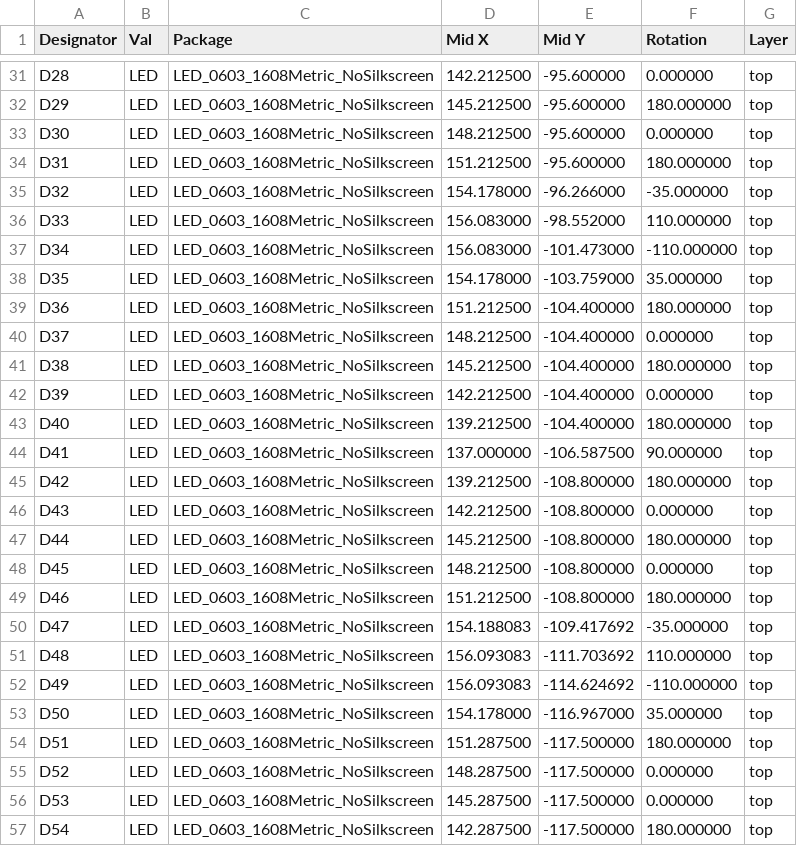
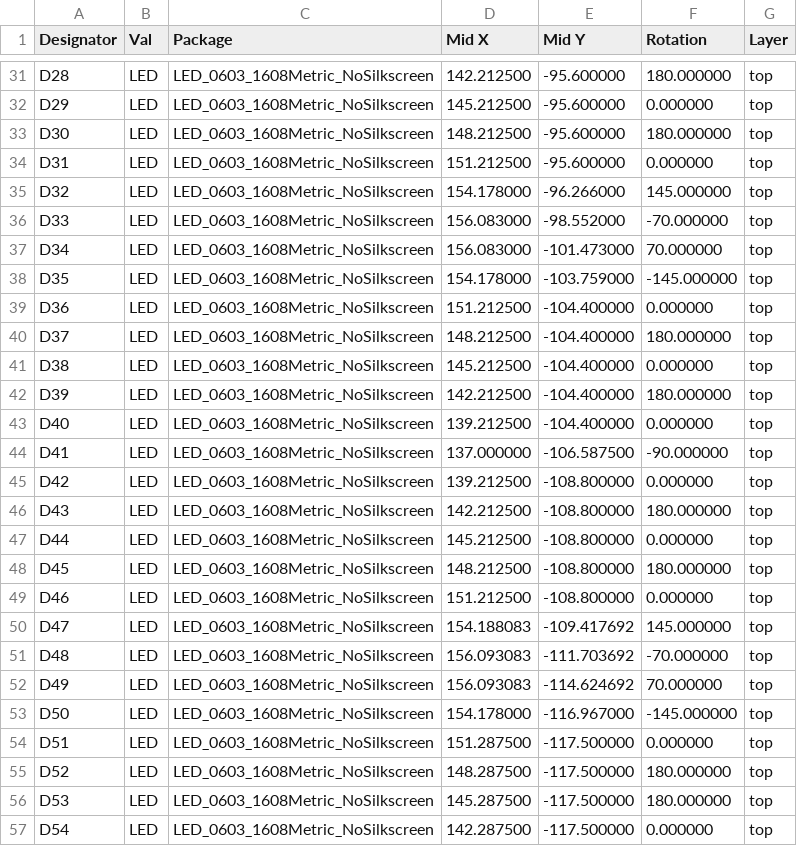
Before and after one commit to DanNixon/hexpansions, a CSV file: makerspace-badge/fabrication/assembly/makerspace-badge-top-pos.csv, drawn as a sheet; only a part is shown, gaps mark what is left out; the diff covers the shown part only.

```diff
--- a/makerspace-badge/fabrication/assembly/makerspace-badge-top-pos.csv
+++ b/makerspace-badge/fabrication/assembly/makerspace-badge-top-pos.csv
@@ -31,27 +31,27 @@ Designator,Val,Package,Mid X,Mid Y,Rotation,Layer
-"D28","LED","LED_0603_1608Metric_NoSilkscreen",142.212500,-95.600000,0.000000,top
-"D29","LED","LED_0603_1608Metric_NoSilkscreen",145.212500,-95.600000,180.000000,top
-"D30","LED","LED_0603_1608Metric_NoSilkscreen",148.212500,-95.600000,0.000000,top
-"D31","LED","LED_0603_1608Metric_NoSilkscreen",151.212500,-95.600000,180.000000,top
-"D32","LED","LED_0603_1608Metric_NoSilkscreen",154.178000,-96.266000,-35.000000,top
-"D33","LED","LED_0603_1608Metric_NoSilkscreen",156.083000,-98.552000,110.000000,top
-"D34","LED","LED_0603_1608Metric_NoSilkscreen",156.083000,-101.473000,-110.000000,top
-"D35","LED","LED_0603_1608Metric_NoSilkscreen",154.178000,-103.759000,35.000000,top
-"D36","LED","LED_0603_1608Metric_NoSilkscreen",151.212500,-104.400000,180.000000,top
-"D37","LED","LED_0603_1608Metric_NoSilkscreen",148.212500,-104.400000,0.000000,top
-"D38","LED","LED_0603_1608Metric_NoSilkscreen",145.212500,-104.400000,180.000000,top
-"D39","LED","LED_0603_1608Metric_NoSilkscreen",142.212500,-104.400000,0.000000,top
-"D40","LED","LED_0603_1608Metric_NoSilkscreen",139.212500,-104.400000,180.000000,top
-"D41","LED","LED_0603_1608Metric_NoSilkscreen",137.000000,-106.587500,90.000000,top
-"D42","LED","LED_0603_1608Metric_NoSilkscreen",139.212500,-108.800000,180.000000,top
-"D43","LED","LED_0603_1608Metric_NoSilkscreen",142.212500,-108.800000,0.000000,top
-"D44","LED","LED_0603_1608Metric_NoSilkscreen",145.212500,-108.800000,180.000000,top
-"D45","LED","LED_0603_1608Metric_NoSilkscreen",148.212500,-108.800000,0.000000,top
-"D46","LED","LED_0603_1608Metric_NoSilkscreen",151.212500,-108.800000,180.000000,top
-"D47","LED","LED_0603_1608Metric_NoSilkscreen",154.188083,-109.417692,-35.000000,top
-"D48","LED","LED_0603_1608Metric_NoSilkscreen",156.093083,-111.703692,110.000000,top
-"D49","LED","LED_0603_1608Metric_NoSilkscreen",156.093083,-114.624692,-110.000000,top
-"D50","LED","LED_0603_1608Metric_NoSilkscreen",154.178000,-116.967000,35.000000,top
-"D51","LED","LED_0603_1608Metric_NoSilkscreen",151.287500,-117.500000,180.000000,top
-"D52","LED","LED_0603_1608Metric_NoSilkscreen",148.287500,-117.500000,0.000000,top
-"D53","LED","LED_0603_1608Metric_NoSilkscreen",145.287500,-117.500000,0.000000,top
-"D54","LED","LED_0603_1608Metric_NoSilkscreen",142.287500,-117.500000,180.000000,top
+"D28","LED","LED_0603_1608Metric_NoSilkscreen",142.212500,-95.600000,180.000000,top
+"D29","LED","LED_0603_1608Metric_NoSilkscreen",145.212500,-95.600000,0.000000,top
+"D30","LED","LED_0603_1608Metric_NoSilkscreen",148.212500,-95.600000,180.000000,top
+"D31","LED","LED_0603_1608Metric_NoSilkscreen",151.212500,-95.600000,0.000000,top
+"D32","LED","LED_0603_1608Metric_NoSilkscreen",154.178000,-96.266000,145.000000,top
+"D33","LED","LED_0603_1608Metric_NoSilkscreen",156.083000,-98.552000,-70.000000,top
+"D34","LED","LED_0603_1608Metric_NoSilkscreen",156.083000,-101.473000,70.000000,top
+"D35","LED","LED_0603_1608Metric_NoSilkscreen",154.178000,-103.759000,-145.000000,top
+"D36","LED","LED_0603_1608Metric_NoSilkscreen",151.212500,-104.400000,0.000000,top
+"D37","LED","LED_0603_1608Metric_NoSilkscreen",148.212500,-104.400000,180.000000,top
+"D38","LED","LED_0603_1608Metric_NoSilkscreen",145.212500,-104.400000,0.000000,top
+"D39","LED","LED_0603_1608Metric_NoSilkscreen",142.212500,-104.400000,180.000000,top
+"D40","LED","LED_0603_1608Metric_NoSilkscreen",139.212500,-104.400000,0.000000,top
+"D41","LED","LED_0603_1608Metric_NoSilkscreen",137.000000,-106.587500,-90.000000,top
+"D42","LED","LED_0603_1608Metric_NoSilkscreen",139.212500,-108.800000,0.000000,top
+"D43","LED","LED_0603_1608Metric_NoSilkscreen",142.212500,-108.800000,180.000000,top
+"D44","LED","LED_0603_1608Metric_NoSilkscreen",145.212500,-108.800000,0.000000,top
+"D45","LED","LED_0603_1608Metric_NoSilkscreen",148.212500,-108.800000,180.000000,top
+"D46","LED","LED_0603_1608Metric_NoSilkscreen",151.212500,-108.800000,0.000000,top
+"D47","LED","LED_0603_1608Metric_NoSilkscreen",154.188083,-109.417692,145.000000,top
+"D48","LED","LED_0603_1608Metric_NoSilkscreen",156.093083,-111.703692,-70.000000,top
+"D49","LED","LED_0603_1608Metric_NoSilkscreen",156.093083,-114.624692,70.000000,top
+"D50","LED","LED_0603_1608Metric_NoSilkscreen",154.178000,-116.967000,-145.000000,top
+"D51","LED","LED_0603_1608Metric_NoSilkscreen",151.287500,-117.500000,0.000000,top
+"D52","LED","LED_0603_1608Metric_NoSilkscreen",148.287500,-117.500000,180.000000,top
+"D53","LED","LED_0603_1608Metric_NoSilkscreen",145.287500,-117.500000,180.000000,top
+"D54","LED","LED_0603_1608Metric_NoSilkscreen",142.287500,-117.500000,0.000000,top
```
Also changed, not shown: 39 edited cells elsewhere in this file, 15 other files.
